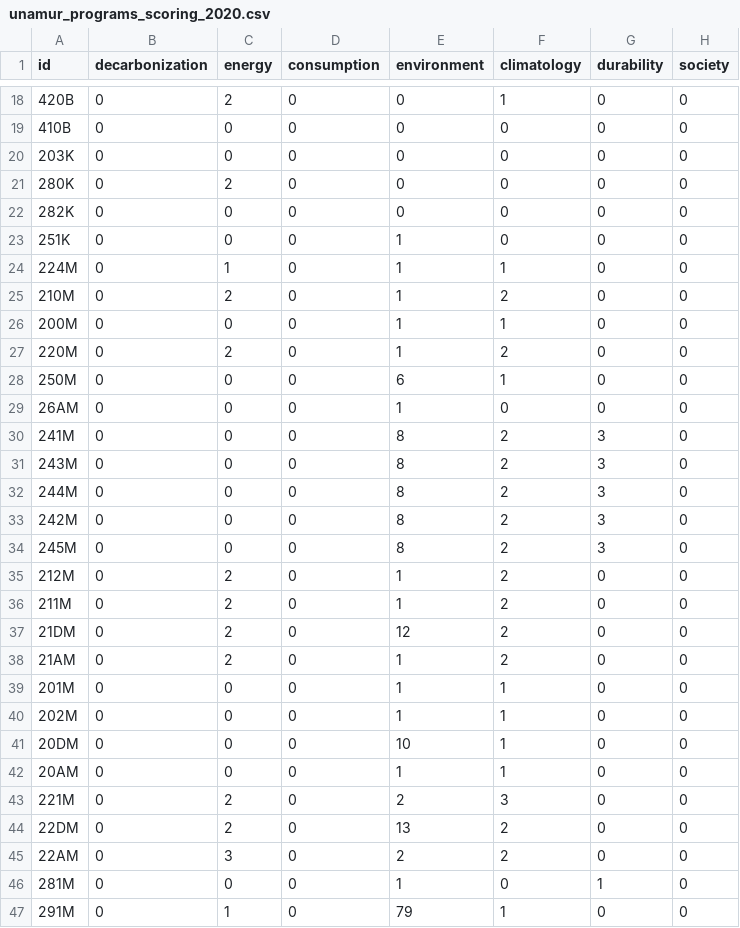
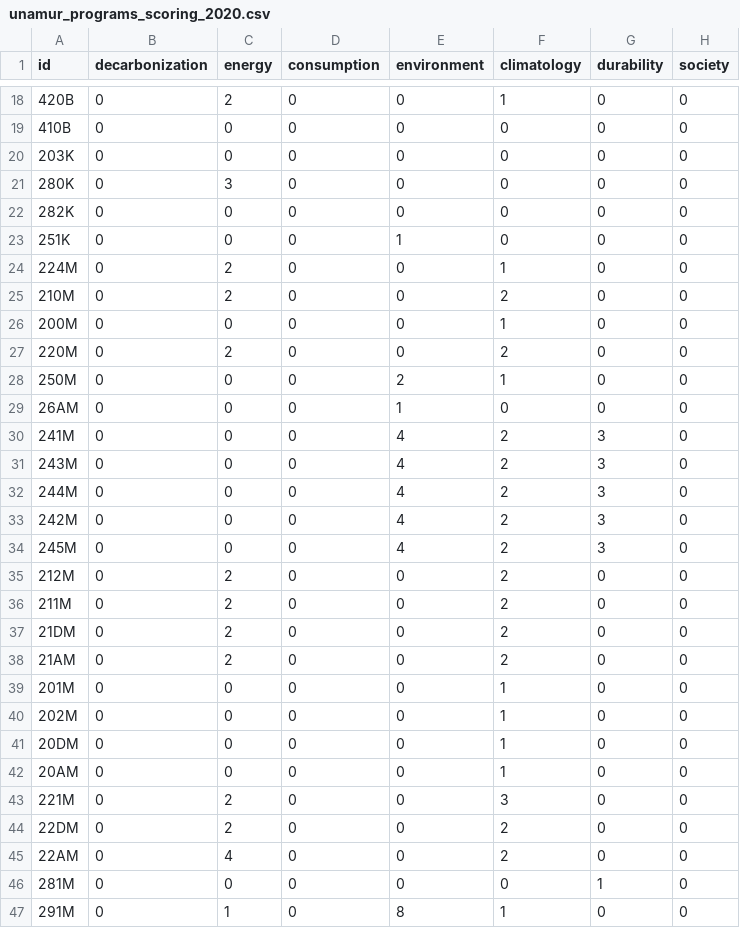
Before and after one commit to Education4Climate/Education4Climate, a CSV file: data/scoring-output/unamur_programs_scoring_2020.csv, drawn as a sheet; only a part is shown, gaps mark what is left out; the diff covers the shown part only.

```diff
--- a/data/scoring-output/unamur_programs_scoring_2020.csv
+++ b/data/scoring-output/unamur_programs_scoring_2020.csv
@@ -20,28 +20,28 @@ id,decarbonization,energy,consumption,environment,climatology,durability,society
 203K,0,0,0,0,0,0,0
-280K,0,2,0,0,0,0,0
+280K,0,3,0,0,0,0,0
 282K,0,0,0,0,0,0,0
 251K,0,0,0,1,0,0,0
-224M,0,1,0,1,1,0,0
-210M,0,2,0,1,2,0,0
-200M,0,0,0,1,1,0,0
-220M,0,2,0,1,2,0,0
-250M,0,0,0,6,1,0,0
+224M,0,2,0,0,1,0,0
+210M,0,2,0,0,2,0,0
+200M,0,0,0,0,1,0,0
+220M,0,2,0,0,2,0,0
+250M,0,0,0,2,1,0,0
 26AM,0,0,0,1,0,0,0
-241M,0,0,0,8,2,3,0
-243M,0,0,0,8,2,3,0
-244M,0,0,0,8,2,3,0
-242M,0,0,0,8,2,3,0
-245M,0,0,0,8,2,3,0
-212M,0,2,0,1,2,0,0
-211M,0,2,0,1,2,0,0
-21DM,0,2,0,12,2,0,0
-21AM,0,2,0,1,2,0,0
-201M,0,0,0,1,1,0,0
-202M,0,0,0,1,1,0,0
-20DM,0,0,0,10,1,0,0
-20AM,0,0,0,1,1,0,0
-221M,0,2,0,2,3,0,0
-22DM,0,2,0,13,2,0,0
-22AM,0,3,0,2,2,0,0
-281M,0,0,0,1,0,1,0
-291M,0,1,0,79,1,0,0
+241M,0,0,0,4,2,3,0
+243M,0,0,0,4,2,3,0
+244M,0,0,0,4,2,3,0
+242M,0,0,0,4,2,3,0
+245M,0,0,0,4,2,3,0
+212M,0,2,0,0,2,0,0
+211M,0,2,0,0,2,0,0
+21DM,0,2,0,0,2,0,0
+21AM,0,2,0,0,2,0,0
+201M,0,0,0,0,1,0,0
+202M,0,0,0,0,1,0,0
+20DM,0,0,0,0,1,0,0
+20AM,0,0,0,0,1,0,0
+221M,0,2,0,0,3,0,0
+22DM,0,2,0,0,2,0,0
+22AM,0,4,0,0,2,0,0
+281M,0,0,0,0,0,1,0
+291M,0,1,0,8,1,0,0
```
Also changed, not shown: 22 edited cells elsewhere in this file, data/scoring-output/unamur_scoring_2020.csv, 6 other files.
